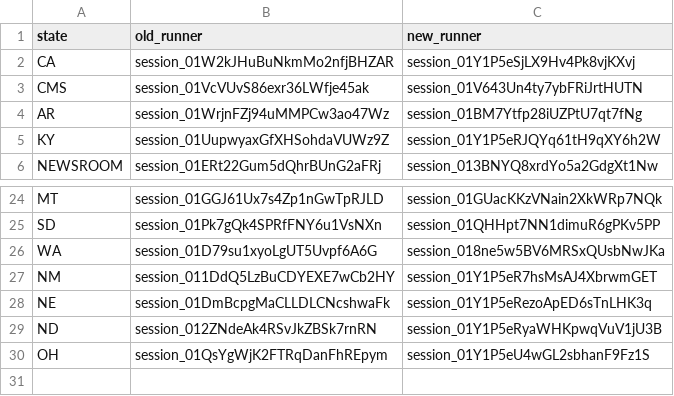
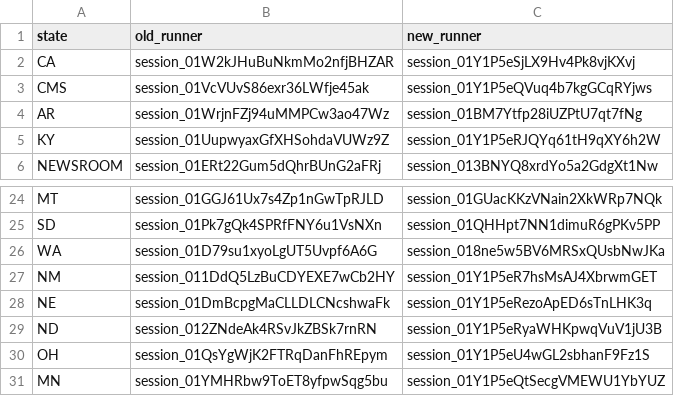
Before and after one commit to INicchitta12/RHTP_Tracker, a CSV file: config/routine_prompts/runner_moves.csv, drawn as a sheet; only a part is shown, gaps mark what is left out.

```diff
--- a/config/routine_prompts/runner_moves.csv
+++ b/config/routine_prompts/runner_moves.csv
@@ -2,3 +2,3 @@ state,old_runner,new_runner
 CA,session_01W2kJHuBuNkmMo2nfjBHZAR,session_01Y1P5eSjLX9Hv4Pk8vjKXvj
-CMS,session_01VcVUvS86exr36LWfje45ak,session_01V643Un4ty7ybFRiJrtHUTN
+CMS,session_01VcVUvS86exr36LWfje45ak,session_01Y1P5eQVuq4b7kgGCqRYjws
 AR,session_01WrjnFZj94uMMPCw3ao47Wz,session_01BM7Ytfp28iUZPtU7qt7fNg
@@ -30 +30,2 @@ ND,session_012ZNdeAk4RSvJkZBSk7rnRN,session_01Y1P5eRyaWHKpwqVuV1jU3B
 OH,session_01QsYgWjK2FTRqDanFhREpym,session_01Y1P5eU4wGL2sbhanF9Fz1S
+MN,session_01YMHRbw9ToET8yfpwSqg5bu,session_01Y1P5eQtSecgVMEWU1YbYUZ
```
Also changed, not shown: config/routines.csv, 3 other files.
